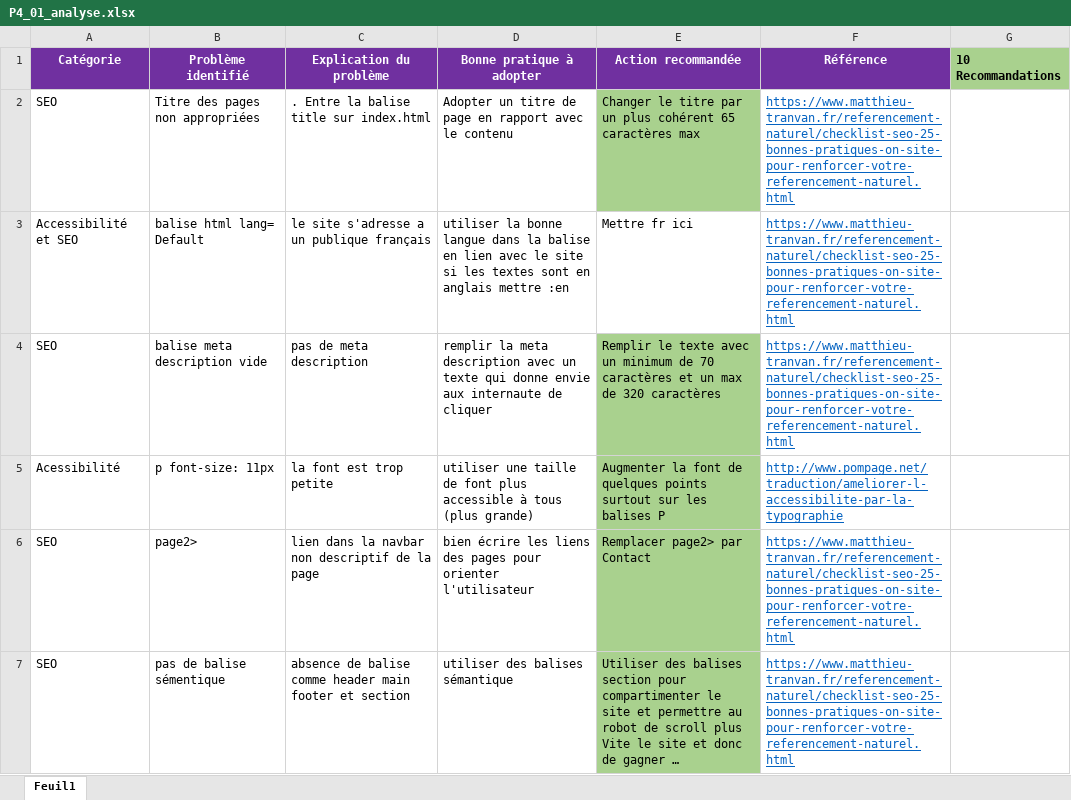
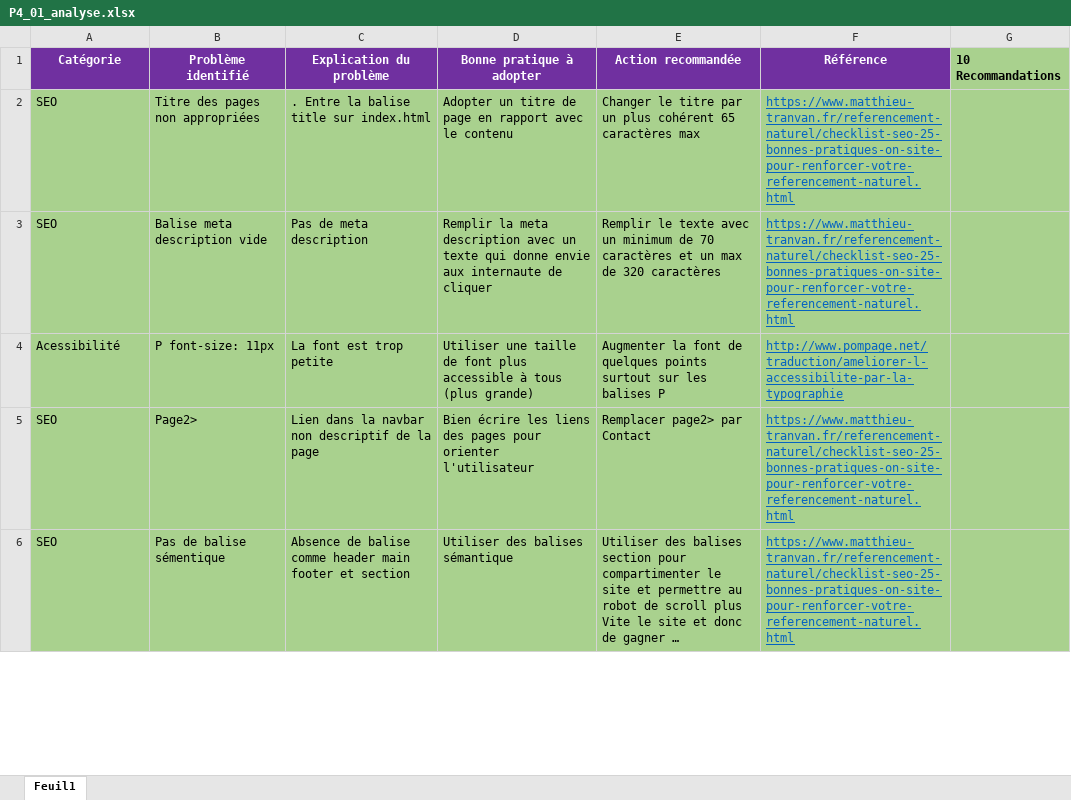
Before and after one commit to sjdeveloppement/jahanSerra_4_03032021, an Excel workbook: P4_01_analyse.xlsx, sheet Feuil1, drawn as a sheet; only a part is shown; long unchanged cells end in …; values as stored, in another font and other column widths than the file's, no borders; removed rows and columns are numbered as before the commit, all else as after; the diff covers the shown part only; the diff names each change by its address in the sheet, - before the commit and + after, or states it on an @@ line.

```diff
--- a/P4_01_analyse.xlsx (sheet Feuil1)
+++ b/P4_01_analyse.xlsx (sheet Feuil1)
-A2:D2 fill: none
+A2:D2 fill: #A9D18E
-F2:G2 fill: none
+F2:G2 fill: #A9D18E
-row 3: Accessibilité et SEO | balise html lang= Default | le site s'adresse a un publique français | utiliser la bonne langue dans la balise en lien avec le site si les textes sont en anglais mettre :en | Mettre fr ici | https://www.matthieu-tranvan.fr/referencement-naturel/checklist-seo-25-bonnes-pratiques-on-site-pour-renforcer-votre-referencement-naturel.html
-A3:D6 fill: none
+A3:D6 fill: #A9D18E
-B3 (Problème identifié): balise meta description vide
+B3 (Problème identifié): Balise meta description vide
-C3 (Explication du problème): pas de meta description
+C3 (Explication du problème): Pas de meta description
-D3 (Bonne pratique à adopter): remplir la meta…
+D3 (Bonne pratique à adopter): Remplir la meta…
-F3:G6 fill: none
+F3:G6 fill: #A9D18E
-B4 (Problème identifié): p font-size: 11px
+B4 (Problème identifié): P font-size: 11px
-C4 (Explication du problème): la font est trop petite
+C4 (Explication du problème): La font est trop petite
-D4 (Bonne pratique à adopter): utiliser une taille…
+D4 (Bonne pratique à adopter): Utiliser une taille…
-B5 (Problème identifié): page2>
+B5 (Problème identifié): Page2>
-C5 (Explication du problème): lien dans la navbar non descriptif de la page
+C5 (Explication du problème): Lien dans la navbar non descriptif de la page
-D5 (Bonne pratique à adopter): bien écrire les…
+D5 (Bonne pratique à adopter): Bien écrire les…
-B6 (Problème identifié): pas de balise sémentique
+B6 (Problème identifié): Pas de balise sémentique
-C6 (Explication du problème): absence de balise…
+C6 (Explication du problème): Absence de balise…
-D6 (Bonne pratique à adopter): utiliser des balises sémantique
+D6 (Bonne pratique à adopter): Utiliser des balises sémantique
```
Also changed, not shown: 2 added rows, 1 removed row, 18 edited cells and cell formats elsewhere in this sheet, 8 other files.
